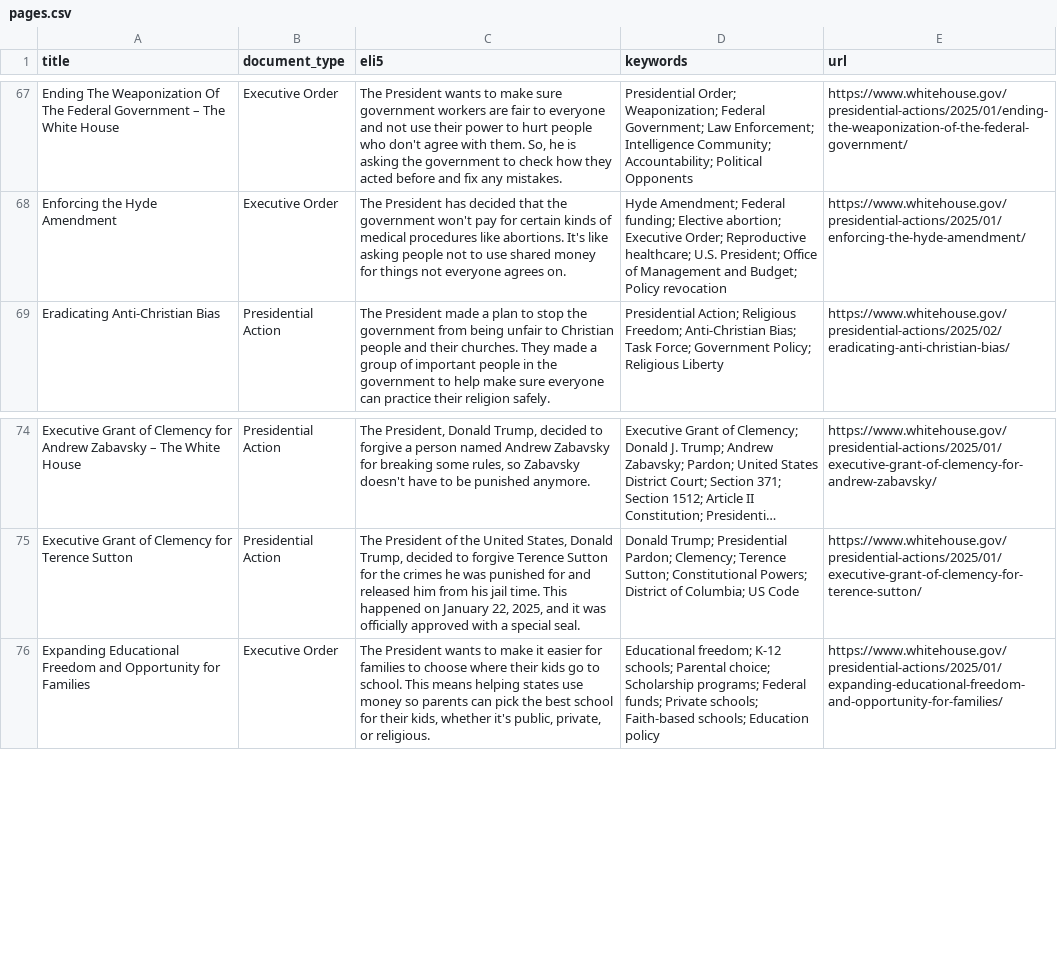
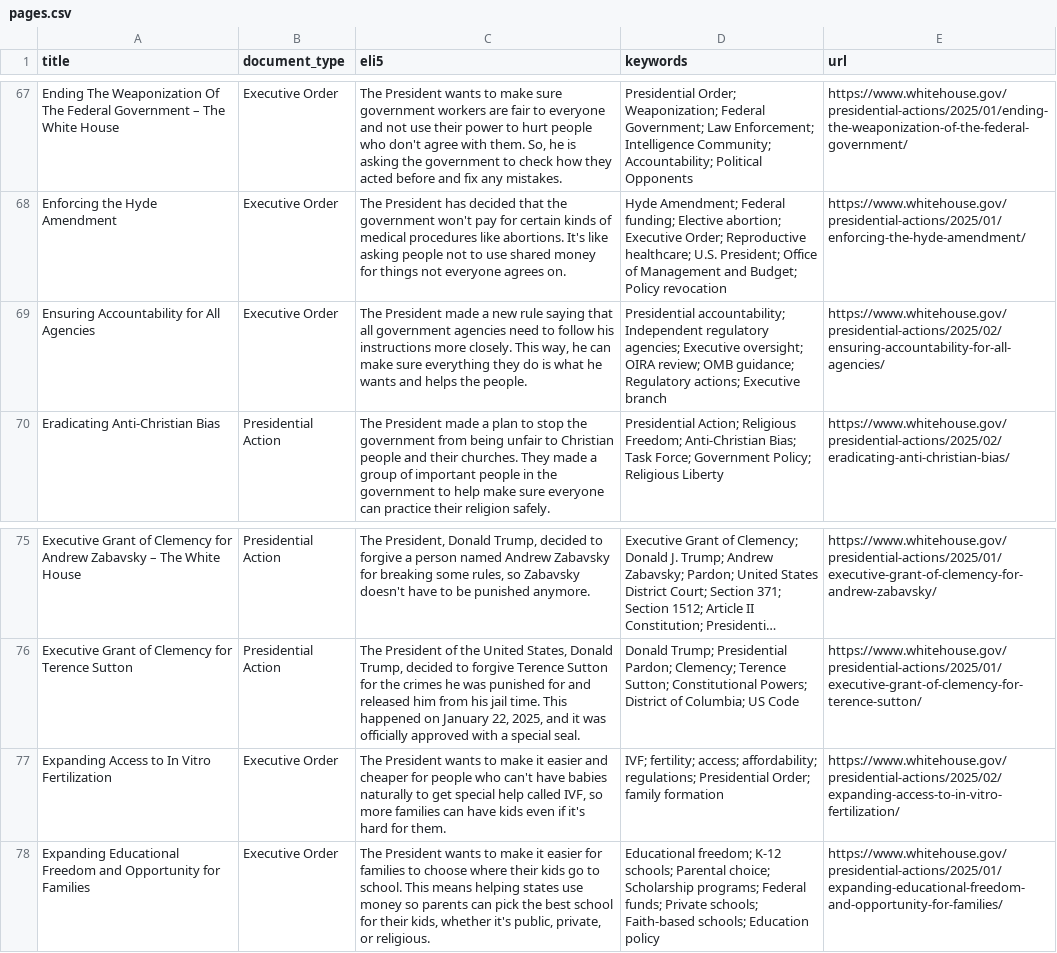
Before and after one commit to mjbommar/wh-pa, a CSV file: pages.csv, drawn as a sheet; only a part is shown, gaps mark what is left out; long unchanged cells end in …; the diff names each change by its address in the sheet, - before the commit and + after, or states it on an @@ line.

```diff
--- a/pages.csv
+++ b/pages.csv
+row 69: Ensuring Accountability for All Agencies | Executive Order | The President made a new rule saying that all government agencies need to follow his instructions more closely. This way, he can make sure everything they do is what he wants and helps the people. | Presidential accountability; Independent regulatory agencies; Executive oversight; OIRA review; OMB guidance; Regulatory actions; Executive branch | https://www.whitehouse.gov/presidential-actions/2025/02/ensuring-accountability-for-all-agencies/
+row 77: Expanding Access to In Vitro Fertilization | Executive Order | The President wants to make it easier and cheaper for people who can't have babies naturally to get special help called IVF, so more families can have kids even if it's hard for them. | IVF; fertility; access; affordability; regulations; Presidential Order; family formation | https://www.whitehouse.gov/presidential-actions/2025/02/expanding-access-to-in-vitro-fertilization/
```
Also changed, not shown: 6 other files.
